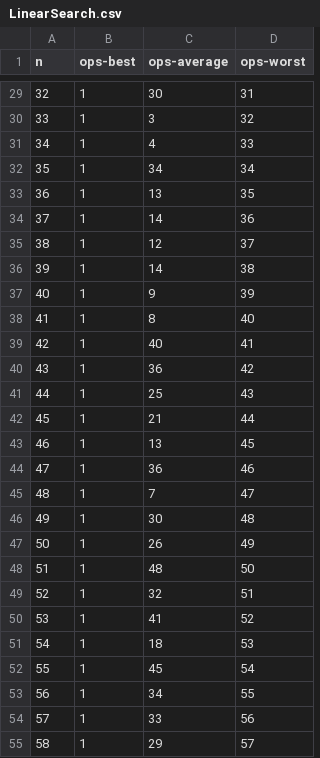
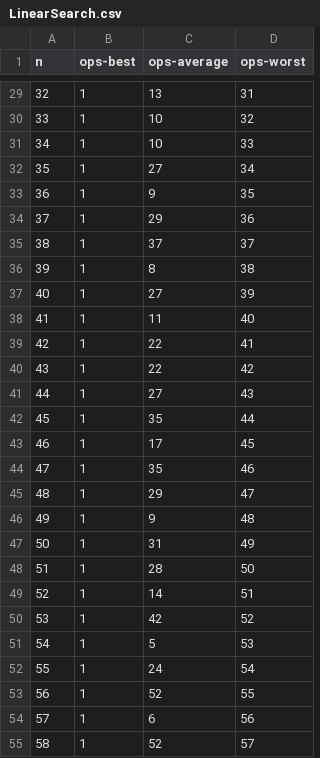
Before and after one commit to HamsterJesus/AlgorithmLabs, a CSV file: LinearSearch.csv, drawn as a sheet; only a part is shown, gaps mark what is left out; the diff covers the shown part only.

```diff
--- a/LinearSearch.csv
+++ b/LinearSearch.csv
@@ -29,27 +29,27 @@ n,ops-best,ops-average,ops-worst
-32,1,30,31
-33,1,3,32
-34,1,4,33
-35,1,34,34
-36,1,13,35
-37,1,14,36
-38,1,12,37
-39,1,14,38
-40,1,9,39
-41,1,8,40
-42,1,40,41
-43,1,36,42
-44,1,25,43
-45,1,21,44
-46,1,13,45
-47,1,36,46
-48,1,7,47
-49,1,30,48
-50,1,26,49
-51,1,48,50
-52,1,32,51
-53,1,41,52
-54,1,18,53
-55,1,45,54
-56,1,34,55
-57,1,33,56
-58,1,29,57
+32,1,13,31
+33,1,10,32
+34,1,10,33
+35,1,27,34
+36,1,9,35
+37,1,29,36
+38,1,37,37
+39,1,8,38
+40,1,27,39
+41,1,11,40
+42,1,22,41
+43,1,22,42
+44,1,27,43
+45,1,35,44
+46,1,17,45
+47,1,35,46
+48,1,29,47
+49,1,9,48
+50,1,31,49
+51,1,28,50
+52,1,14,51
+53,1,42,52
+54,1,5,53
+55,1,24,54
+56,1,52,55
+57,1,6,56
+58,1,52,57
```
Also changed, not shown: 66 edited cells elsewhere in this file, BinarySearch.csv, bubblesort.csv, 4 other files.
